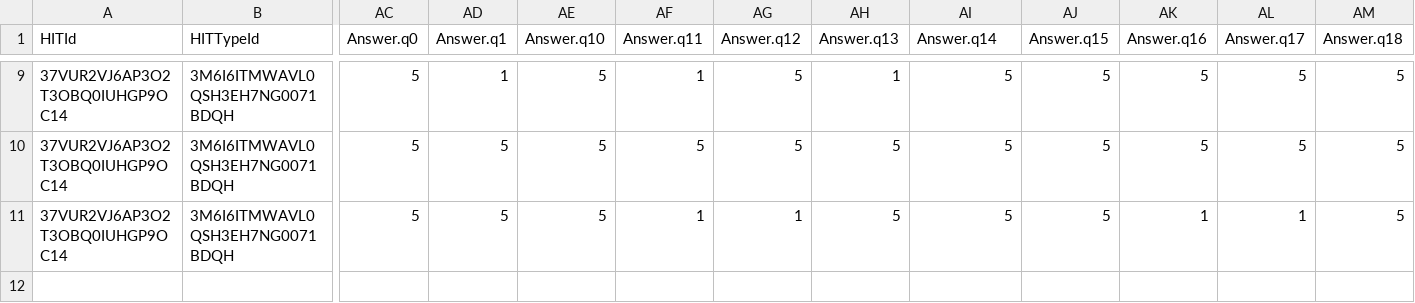
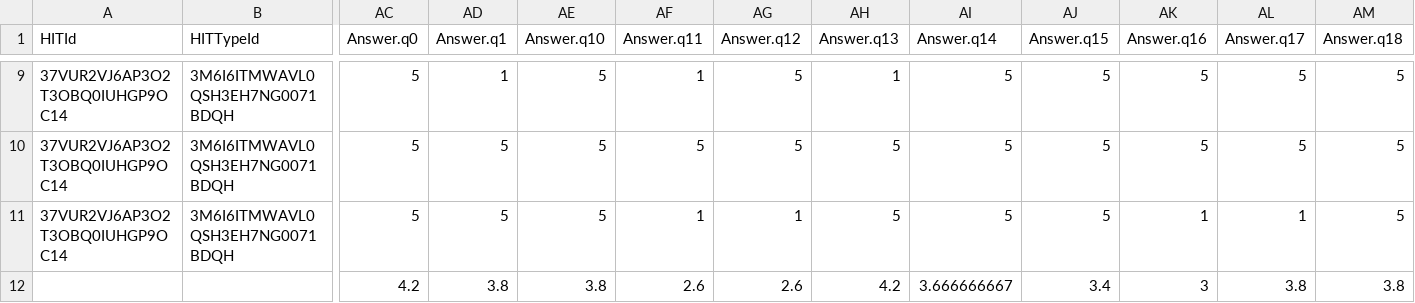
Before and after one commit to rishavmukherji/designfeedback, a CSV file: Round 3/Batch_1759528_batch_results.csv, drawn as a sheet; only a part is shown, gaps mark what is left out; rows hold the shown columns only; the diff names each change by its address in the sheet, - before the commit and + after, or states it on an @@ line.

Commit message:
added some analysis files in round 3 folder

```diff
--- a/Round 3/Batch_1759528_batch_results.csv
+++ b/Round 3/Batch_1759528_batch_results.csv
+row 12:  |  | 4.2 | 3.8 | 3.8 | 2.6 | 2.6 | 4.2 | 3.666666667 | 3.4 | 3 | 3.8 | 3.8
```
Also changed, not shown: Round 3/Batch_1759526_batch_results.csv, Round 3/Batch_1759527_batch_results.csv, 12 other files.
